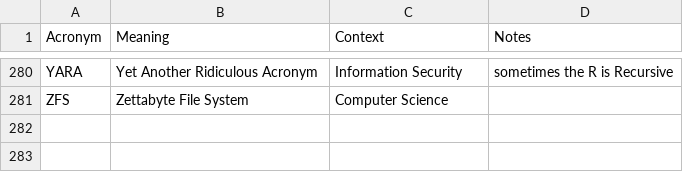
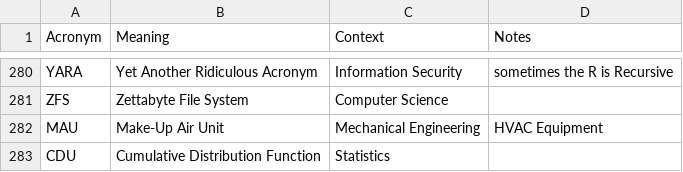
Before and after one commit to chadmando/acronyms, a CSV file: acronyms.csv, drawn as a sheet; only a part is shown, gaps mark what is left out; the diff names each change by its address in the sheet, - before the commit and + after, or states it on an @@ line.

Commit message:
Update acronyms.csv

```diff
--- a/acronyms.csv
+++ b/acronyms.csv
+row 282: MAU | Make-Up Air Unit | Mechanical Engineering | HVAC Equipment
+row 283: CDU | Cumulative Distribution Function | Statistics
```
